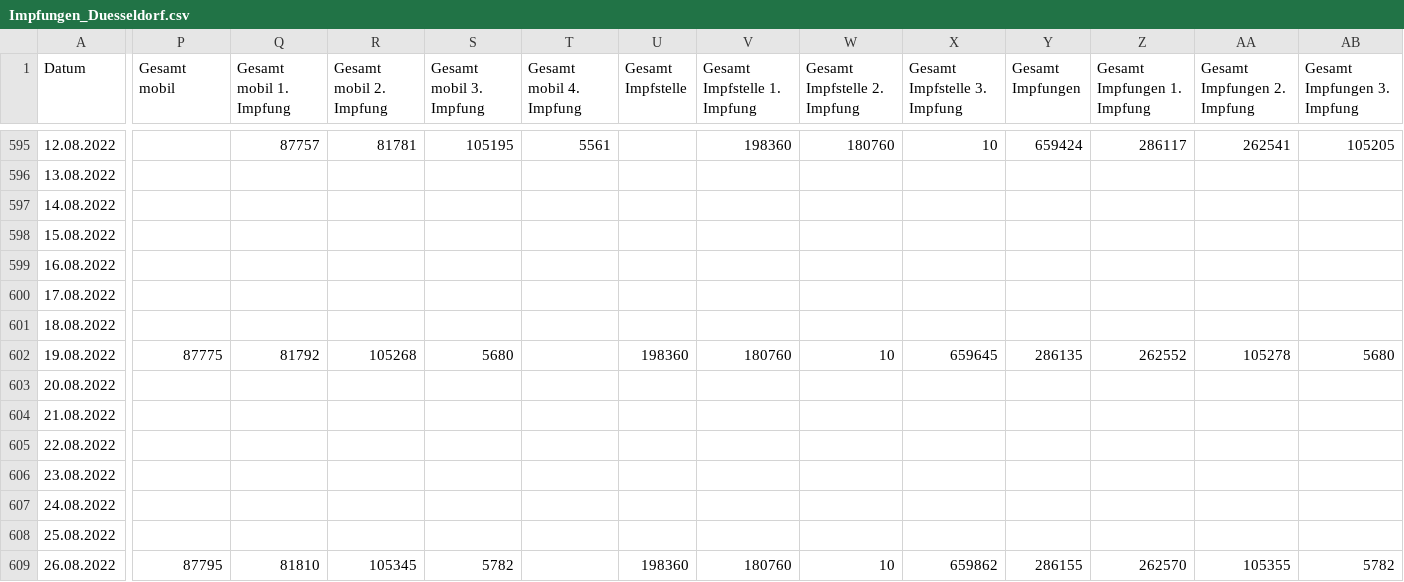
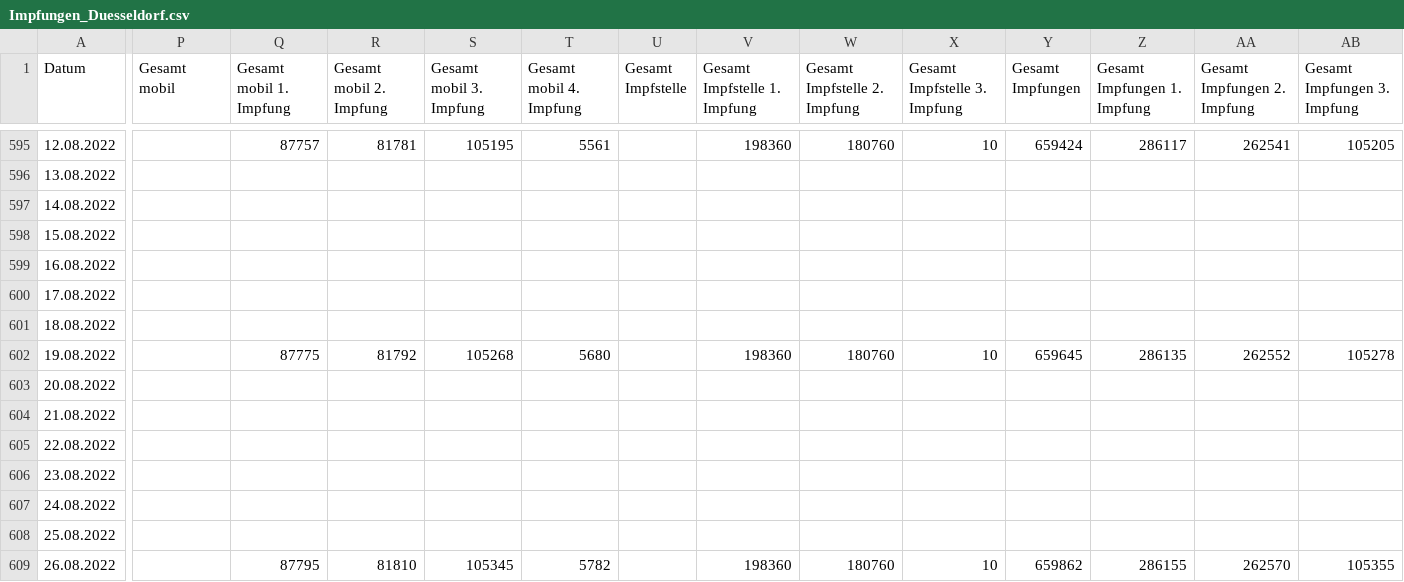
Before and after one commit to opendataddorf/od-resources, a CSV file: Impfungen_Duesseldorf.csv, drawn as a sheet; only a part is shown, gaps mark what is left out; the diff covers the shown part only; the diff names each change by its address in the sheet, - before the commit and + after, or states it on an @@ line.

Commit message:
Update Impfungen_Duesseldorf.csv

```diff
--- a/Impfungen_Duesseldorf.csv
+++ b/Impfungen_Duesseldorf.csv
-P602 (Gesamt mobil): 87775
+P602 (Gesamt mobil): (empty)
-Q602 (Gesamt mobil 1. Impfung): 81792
+Q602 (Gesamt mobil 1. Impfung): 87775
-R602 (Gesamt mobil 2. Impfung): 105268
+R602 (Gesamt mobil 2. Impfung): 81792
-S602 (Gesamt mobil 3. Impfung): 5680
+S602 (Gesamt mobil 3. Impfung): 105268
-T602 (Gesamt mobil 4. Impfung): (empty)
+T602 (Gesamt mobil 4. Impfung): 5680
-U602 (Gesamt Impfstelle): 198360
+U602 (Gesamt Impfstelle): (empty)
-V602 (Gesamt Impfstelle 1. Impfung): 180760
+V602 (Gesamt Impfstelle 1. Impfung): 198360
-W602 (Gesamt Impfstelle 2. Impfung): 10
+W602 (Gesamt Impfstelle 2. Impfung): 180760
-X602 (Gesamt Impfstelle 3. Impfung): 659645
+X602 (Gesamt Impfstelle 3. Impfung): 10
-Y602 (Gesamt Impfungen): 286135
+Y602 (Gesamt Impfungen): 659645
-Z602 (Gesamt Impfungen 1. Impfung): 262552
+Z602 (Gesamt Impfungen 1. Impfung): 286135
-AA602 (Gesamt Impfungen 2. Impfung): 105278
+AA602 (Gesamt Impfungen 2. Impfung): 262552
-AB602 (Gesamt Impfungen 3. Impfung): 5680
+AB602 (Gesamt Impfungen 3. Impfung): 105278
-P609 (Gesamt mobil): 87795
+P609 (Gesamt mobil): (empty)
-Q609 (Gesamt mobil 1. Impfung): 81810
+Q609 (Gesamt mobil 1. Impfung): 87795
-R609 (Gesamt mobil 2. Impfung): 105345
+R609 (Gesamt mobil 2. Impfung): 81810
-S609 (Gesamt mobil 3. Impfung): 5782
+S609 (Gesamt mobil 3. Impfung): 105345
-T609 (Gesamt mobil 4. Impfung): (empty)
+T609 (Gesamt mobil 4. Impfung): 5782
-U609 (Gesamt Impfstelle): 198360
+U609 (Gesamt Impfstelle): (empty)
-V609 (Gesamt Impfstelle 1. Impfung): 180760
+V609 (Gesamt Impfstelle 1. Impfung): 198360
-W609 (Gesamt Impfstelle 2. Impfung): 10
+W609 (Gesamt Impfstelle 2. Impfung): 180760
-X609 (Gesamt Impfstelle 3. Impfung): 659862
+X609 (Gesamt Impfstelle 3. Impfung): 10
-Y609 (Gesamt Impfungen): 286155
+Y609 (Gesamt Impfungen): 659862
-Z609 (Gesamt Impfungen 1. Impfung): 262570
+Z609 (Gesamt Impfungen 1. Impfung): 286155
-AA609 (Gesamt Impfungen 2. Impfung): 105355
+AA609 (Gesamt Impfungen 2. Impfung): 262570
-AB609 (Gesamt Impfungen 3. Impfung): 5782
+AB609 (Gesamt Impfungen 3. Impfung): 105355
```
Also changed, not shown: 10 edited cells elsewhere in this file.
